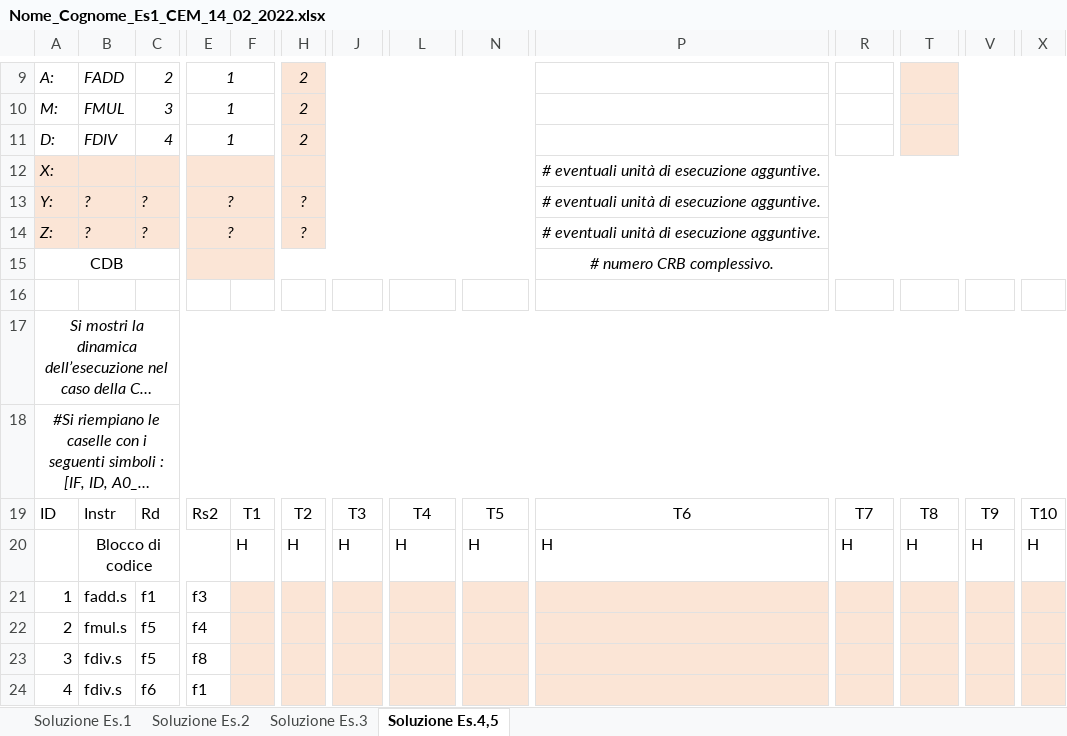
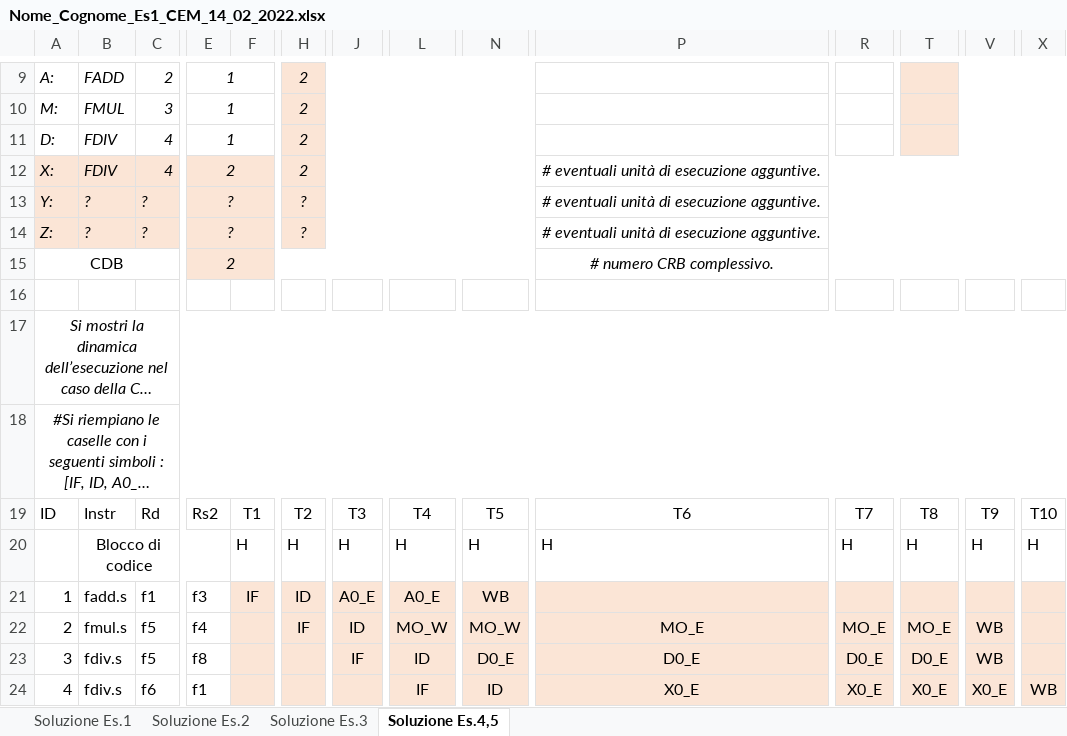
Before and after one commit to Tomassone/Universidad, an Excel workbook: Esercitazioni_AC/2022_02_14/Nome_Cognome_Es1_CEM_14_02_2022.xlsx, sheet Soluzione Es.4,5, drawn as a sheet; only a part is shown, gaps mark what is left out; long unchanged cells end in …; values as stored, in another font and other column widths than the file's, no borders; the diff covers the shown part only; the diff names each change by its address in the sheet, - before the commit and + after, or states it on an @@ line.

```diff
--- a/Esercitazioni_AC/2022_02_14/Nome_Cognome_Es1_CEM_14_02_2022.xlsx (sheet Soluzione Es.4,5)
+++ b/Esercitazioni_AC/2022_02_14/Nome_Cognome_Es1_CEM_14_02_2022.xlsx (sheet Soluzione Es.4,5)
-B12: (empty)
+B12: FDIV
-C12: (empty)
+C12: 4
-E12: (empty)
+E12: 2
-H12: (empty)
+H12: 2
-E15: (empty)
+E15: 2
-F21: (empty)
+F21: IF
-H21: (empty)
+H21: ID
-J21: (empty)
+J21: A0_E
-L21: (empty)
+L21: A0_E
-N21: (empty)
+N21: WB
-H22: (empty)
+H22: IF
-J22: (empty)
+J22: ID
-L22: (empty)
+L22: MO_W
-N22: (empty)
+N22: MO_W
-P22: (empty)
+P22: MO_E
-R22: (empty)
+R22: MO_E
-T22: (empty)
+T22: MO_E
-V22:V23: (empty)
+V22:V23: WB
-J23: (empty)
+J23: IF
-L23: (empty)
+L23: ID
-N23: (empty)
+N23: D0_E
-P23: (empty)
+P23: D0_E
-R23: (empty)
+R23: D0_E
-T23: (empty)
+T23: D0_E
-L24: (empty)
+L24: IF
-N24: (empty)
+N24: ID
-P24: (empty)
+P24: X0_E
-R24: (empty)
+R24: X0_E
-T24: (empty)
+T24: X0_E
-V24: (empty)
+V24: X0_E
-X24: (empty)
+X24: WB
```
Also changed, not shown: 1 added row, 1 removed row and 18 edited cells elsewhere in this sheet, sheet Soluzione Es.2, sheet Soluzione Es.3, sheet Soluzione Es.1, 15 other files.
